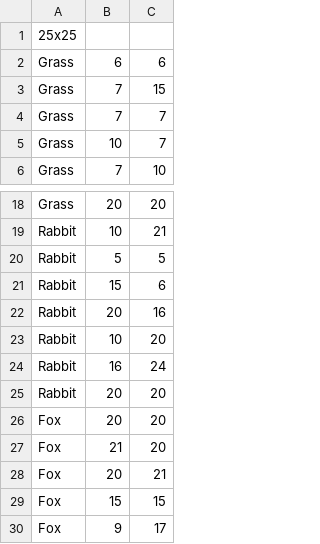
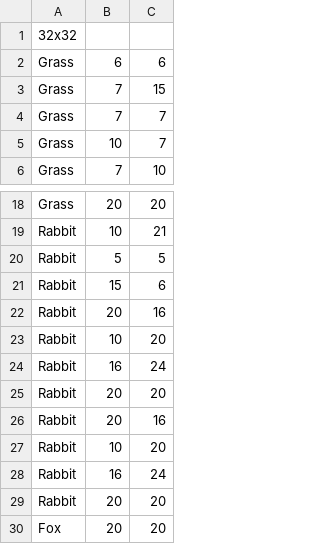
Before and after one commit to Toarexer/GameOfLife, a CSV file: grid-example.csv, drawn as a sheet; only a part is shown, gaps mark what is left out; the shorter side is filled out with more unchanged rows.

```diff
--- a/grid-example.csv
+++ b/grid-example.csv
@@ -1,2 +1,2 @@
-25x25
+32x32
 Grass,6,6
@@ -21,2 +21,6 @@ Rabbit,5,5
 Rabbit,15,6
+Rabbit,20,16
+Rabbit,10,20
+Rabbit,16,24
+Rabbit,20,20
 Rabbit,20,16
```
Also changed, not shown: 7 other files.
